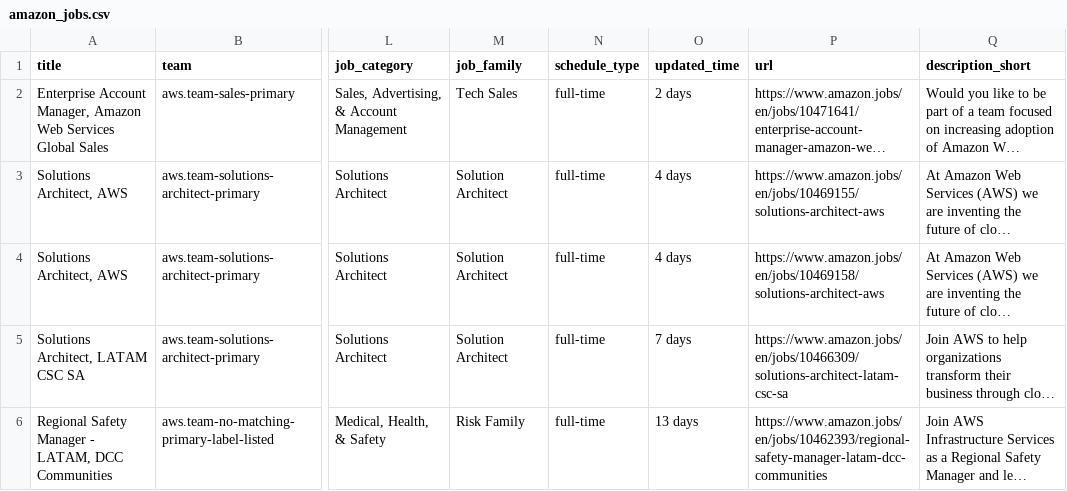
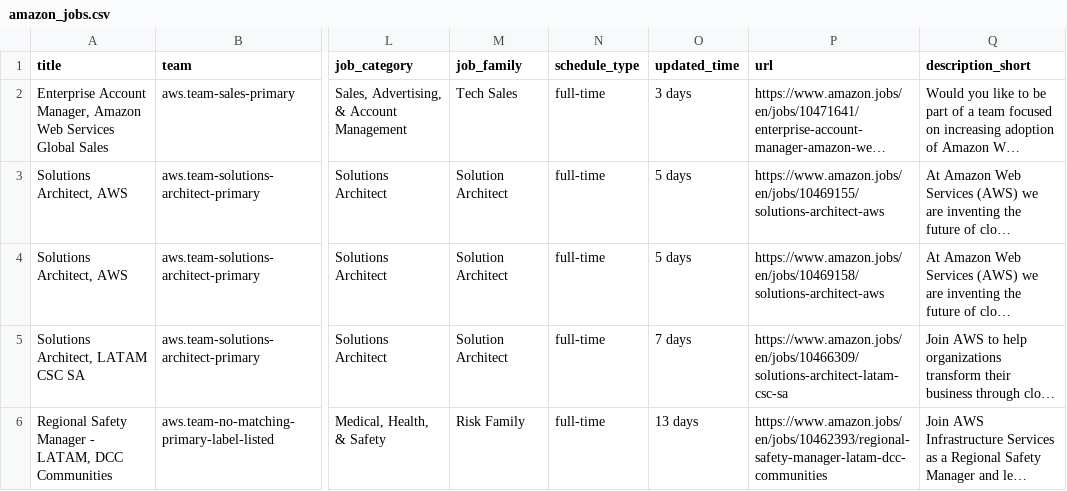
Before and after one commit to BarbaraPFloresRios/JobTrackerChile, a CSV file: data/raw/amazon_jobs.csv, drawn as a sheet; only a part is shown, gaps mark what is left out; long unchanged cells end in …; the diff names each change by its address in the sheet, - before the commit and + after, or states it on an @@ line.

```diff
--- a/data/raw/amazon_jobs.csv
+++ b/data/raw/amazon_jobs.csv
-O2 (updated_time): 2 days
+O2 (updated_time): 3 days
-O3:O4 (updated_time): 4 days
+O3:O4 (updated_time): 5 days
```
Also changed, not shown: data/raw/uber_jobs.csv, data/recent_jobs.csv.
